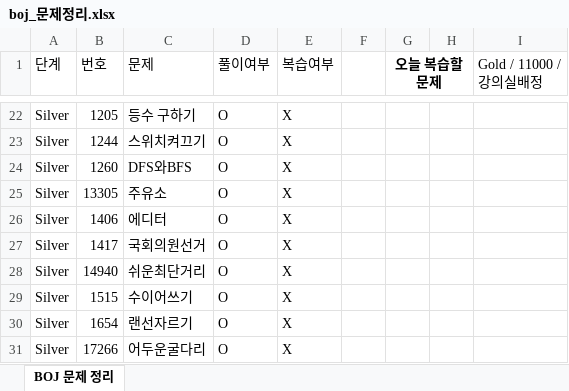
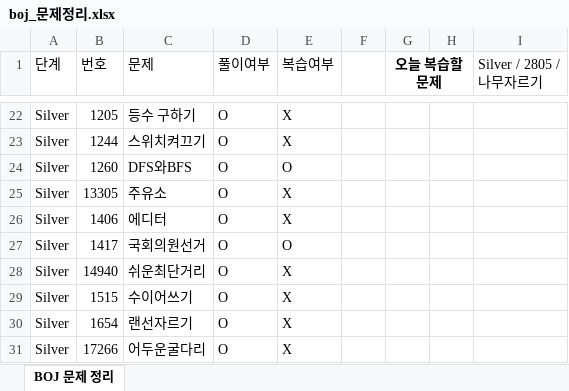
Before and after one commit to Jojep03/Study-Coding-Test, an Excel workbook: BOJ/boj_문제정리.xlsx, sheet BOJ 문제 정리, drawn as a sheet; only a part is shown, gaps mark what is left out; values as stored, in another font and other column widths than the file's, no borders; the diff names each change by its address in the sheet, - before the commit and + after, or states it on an @@ line.

```diff
--- a/BOJ/boj_문제정리.xlsx (sheet BOJ 문제 정리)
+++ b/BOJ/boj_문제정리.xlsx (sheet BOJ 문제 정리)
-I1: Gold / 11000 / 강의실배정
+I1: Silver / 2805 / 나무자르기
-E24 (복습여부): X
+E24 (복습여부): O
-E27 (복습여부): X
+E27 (복습여부): O
```
Also changed, not shown: 1 other file.
